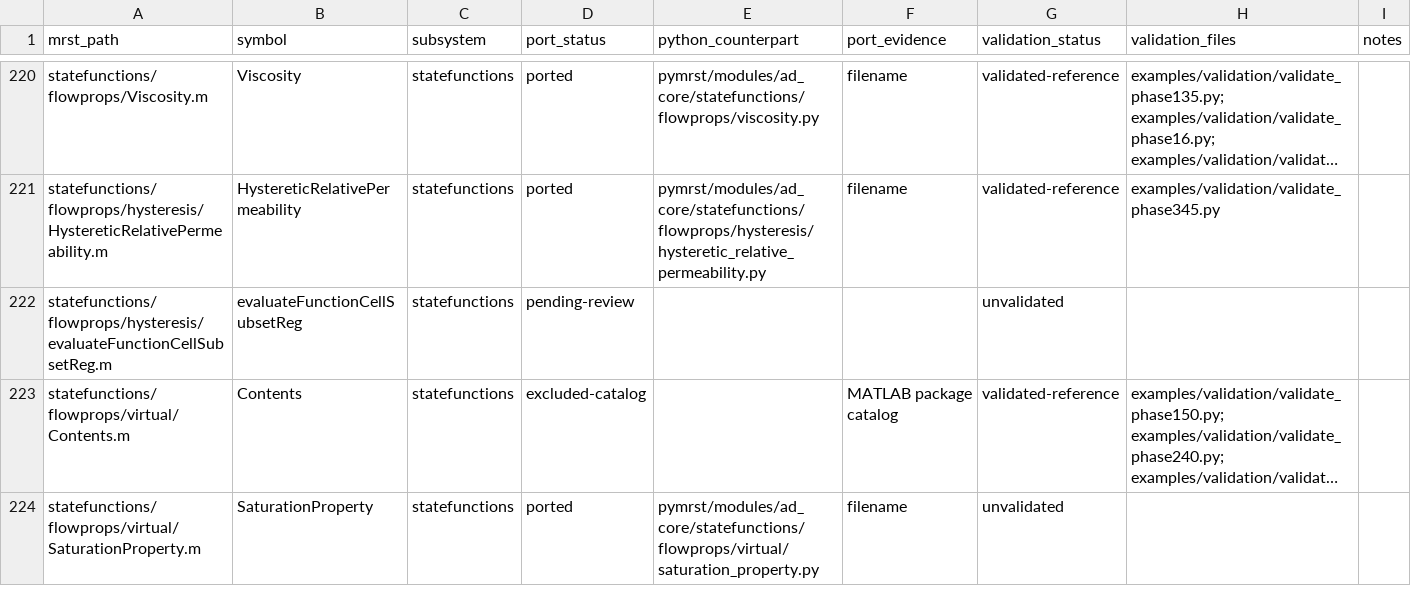
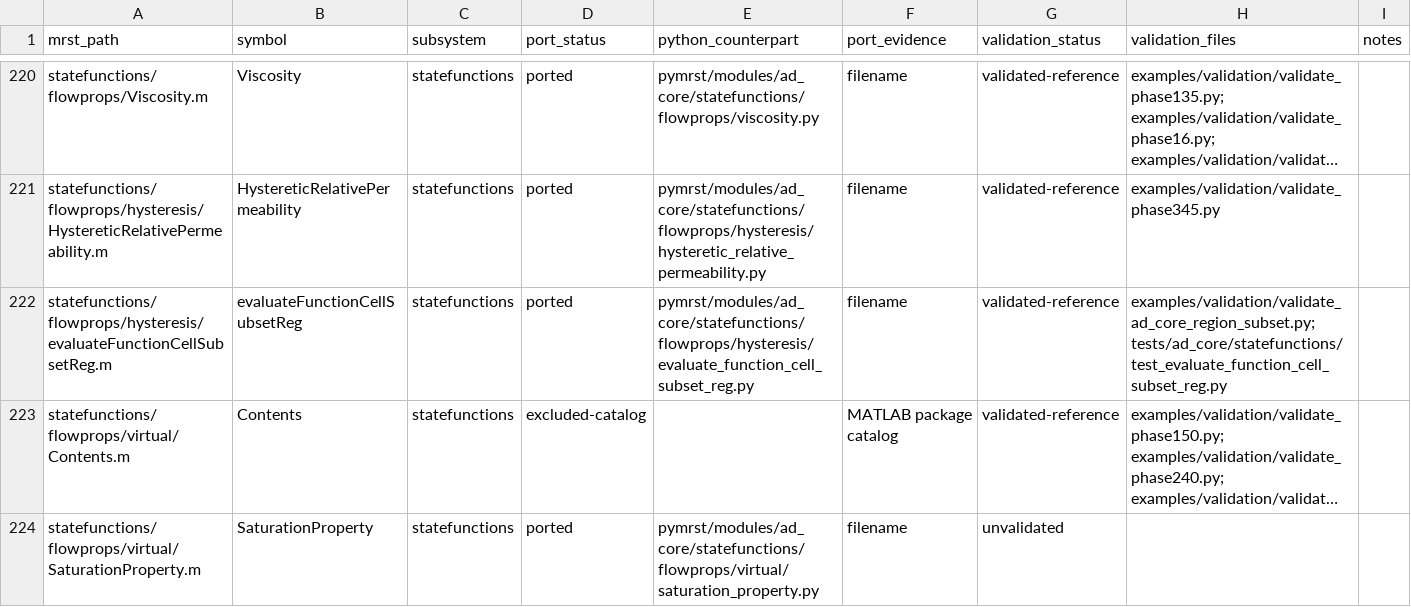
Before and after one commit to Neroogod/PyMRST, a CSV file: docs/ad_core/parity.csv, drawn as a sheet; only a part is shown, gaps mark what is left out; long unchanged cells end in …; the diff names each change by its address in the sheet, - before the commit and + after, or states it on an @@ line.

Commit message:
Port regional state-function subset evaluation

```diff
--- a/docs/ad_core/parity.csv
+++ b/docs/ad_core/parity.csv
-D222 (port_status): pending-review
+D222 (port_status): ported
-E222 (python_counterpart): (empty)
+E222 (python_counterpart): pymrst/modules/ad_core/statefunctions/flowprops/hysteresis/evaluate_function_cell_subset_reg.py
-F222 (port_evidence): (empty)
+F222 (port_evidence): filename
-G222 (validation_status): unvalidated
+G222 (validation_status): validated-reference
-H222 (validation_files): (empty)
+H222 (validation_files): examples/validation/validate_ad_core_region_subset.py; tests/ad_core/statefunctions/test_evaluate_function_cell_subset_reg.py
```
Also changed, not shown: 7 other files.
